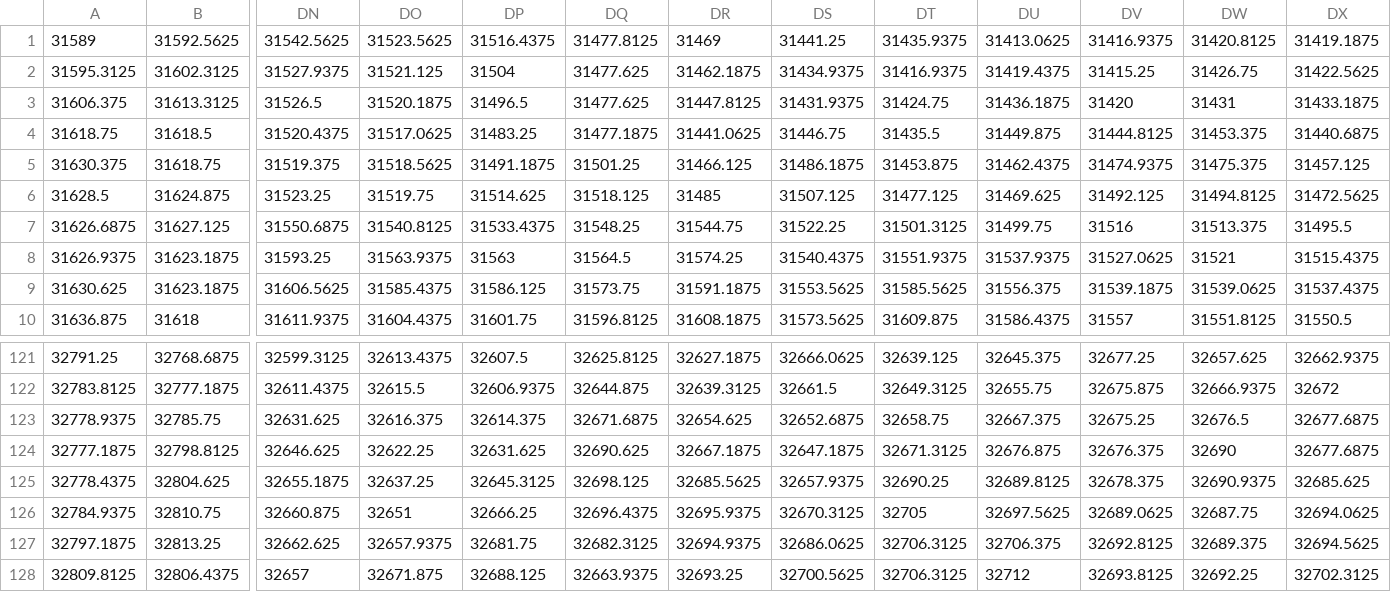
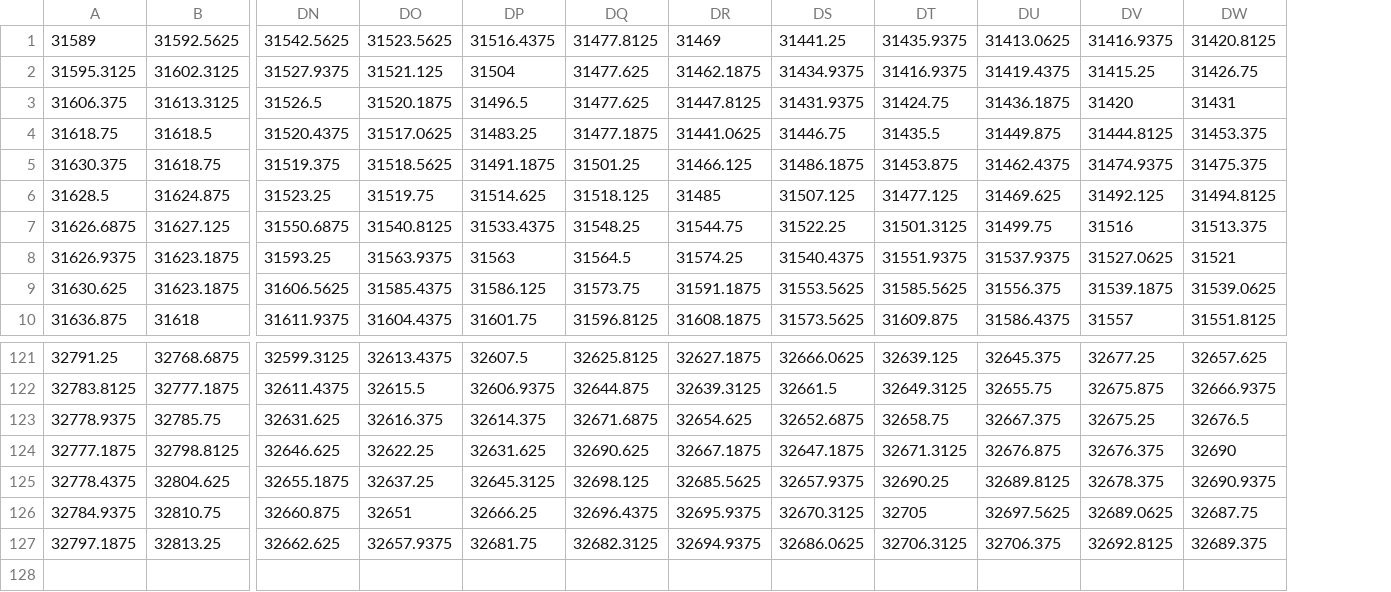
Before and after one commit to freestylexyz/STM-pyqt5-software, a CSV file: pyqt5 STM software/data/real_stm_img.csv, drawn as a sheet; only a part is shown, gaps mark what is left out; rows hold the shown columns only; the diff names each change by its address in the sheet, - before the commit and + after, or states it on an @@ line.

```diff
--- a/pyqt5 STM software/data/real_stm_img.csv
+++ b/pyqt5 STM software/data/real_stm_img.csv
-column DX, rows 1-10: 31419.1875 | 31422.5625 | 31433.1875 | 31440.6875 | 31457.125 | 31472.5625 | 31495.5 | 31515.4375 | 31537.4375 | 31550.5; rows 121-127: 32662.9375 | 32672 | 32677.6875 | 32677.6875 | 32685.625 | 32694.0625 | 32694.5625
-row 128: 32809.8125 | 32806.4375 | 32657 | 32671.875 | 32688.125 | 32663.9375 | 32693.25 | 32700.5625 | 32706.3125 | 32712 | 32693.8125 | 32692.25 | 32702.3125
```
Also changed, not shown: 1 other file.
